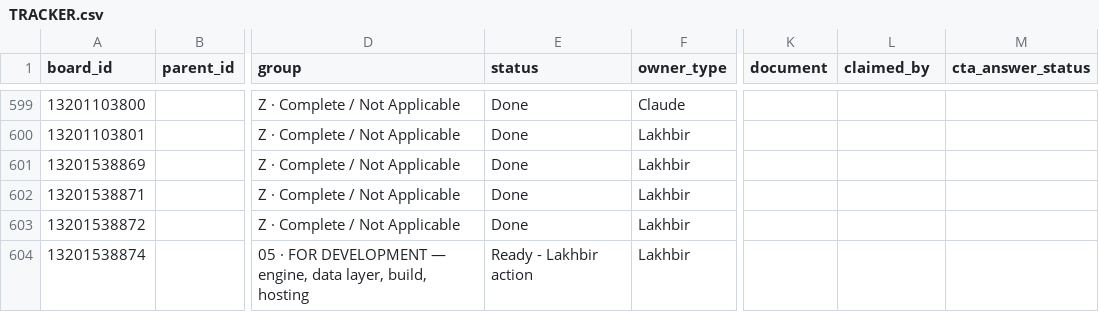
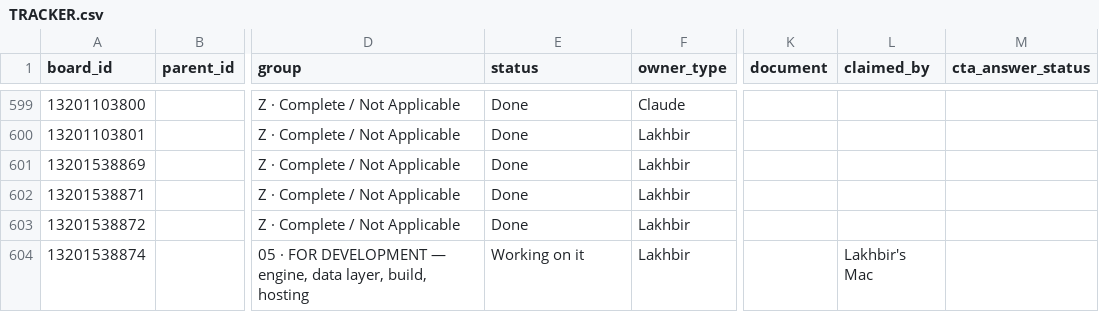
Before and after one commit to ldhillonaqlios/caprebate, a CSV file: Caprebate/00-START-HERE/hub/TRACKER.csv, drawn as a sheet; only a part is shown, gaps mark what is left out; the diff names each change by its address in the sheet, - before the commit and + after, or states it on an @@ line.

```diff
--- a/Caprebate/00-START-HERE/hub/TRACKER.csv
+++ b/Caprebate/00-START-HERE/hub/TRACKER.csv
-E604 (status): Ready - Lakhbir action
+E604 (status): Working on it
-L604 (claimed_by): (empty)
+L604 (claimed_by): Lakhbir's Mac
```
Also changed, not shown: 2 other files.
